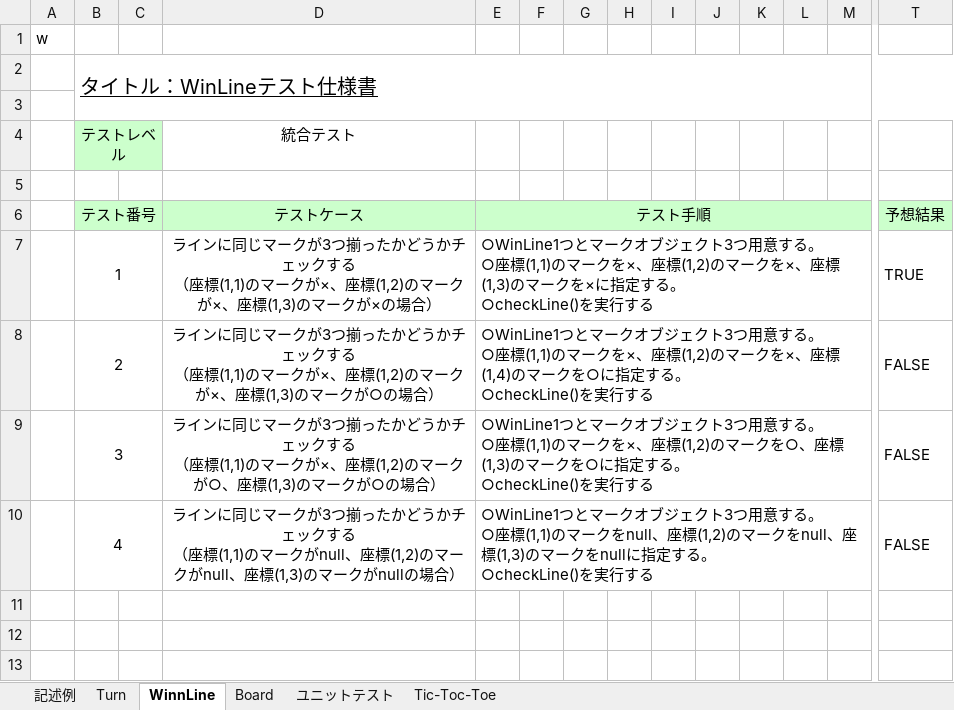
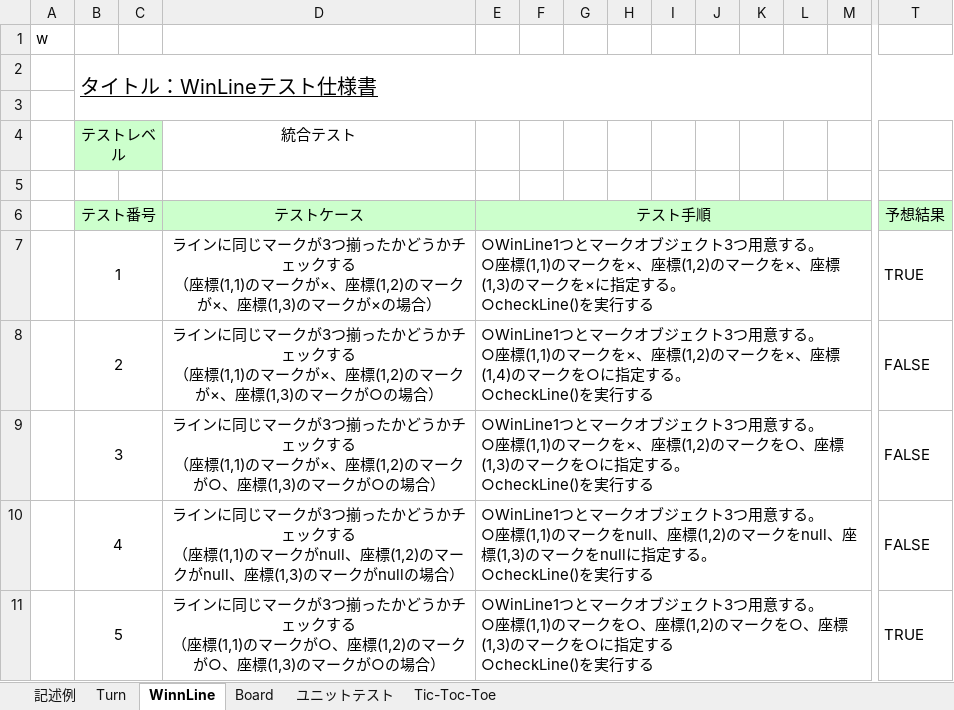
Before and after one commit to koki12378/-09_-, an Excel workbook: 03_構造化設計/テスト仕様書(統合テスト).xlsx, sheet WinnLine, drawn as a sheet; only a part is shown, gaps mark what is left out; values as stored, in another font and other column widths than the file's, no borders; rows hold the shown columns only; ↵ is a line break in a cell; the diff names each change by its address in the sheet, - before the commit and + after, or states it on an @@ line.

```diff
--- a/03_構造化設計/テスト仕様書(統合テスト).xlsx (sheet WinnLine)
+++ b/03_構造化設計/テスト仕様書(統合テスト).xlsx (sheet WinnLine)
+row 11:  | 5 |  | ラインに同じマークが3つ揃ったかどうかチェックする ↵ （座標(1,1)のマークが○、座標(1,2)のマークが○、座標(1,3)のマークが○の場合） | ○WinLine1つとマークオブジェクト3つ用意する。 ↵ ○座標(1,1)のマークを○、座標(1,2)のマークを○、座標(1,3)のマークを○に指定する ↵ ○checkLine()を実行する |  |  |  |  |  |  |  |  | TRUE
```
Also changed, not shown: sheet Board, sheet Turn.
